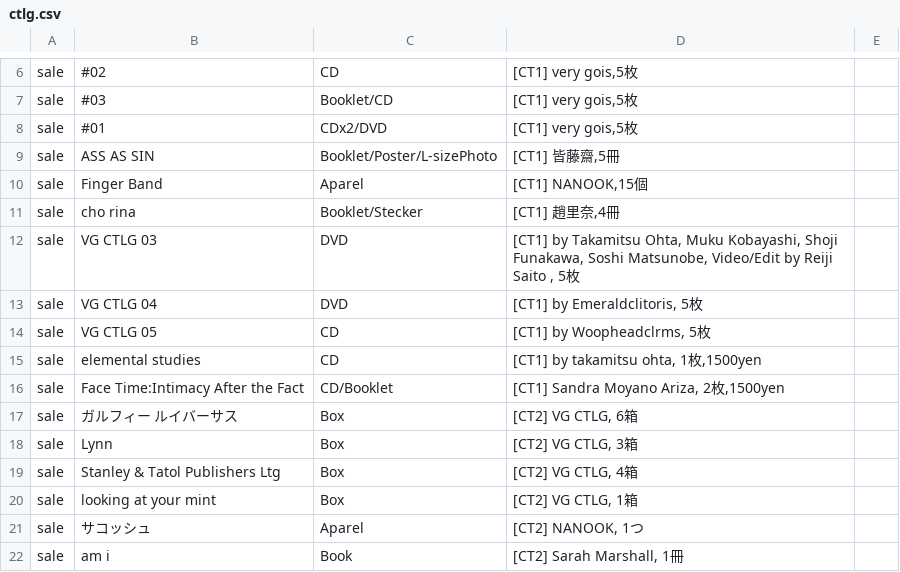
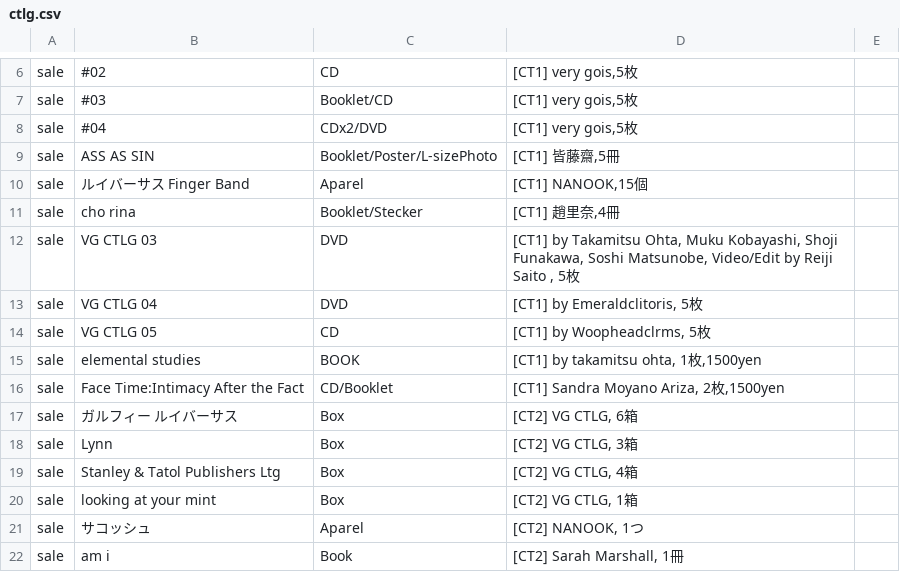
Before and after one commit to pe-hu/index, a CSV file: org/3d/ctlg.csv, drawn as a sheet; only a part is shown, gaps mark what is left out.

Commit message:
Update ctlg.csv

```diff
--- a/org/3d/ctlg.csv
+++ b/org/3d/ctlg.csv
@@ -7,5 +7,5 @@ sale,#02,CD,"[CT1] very gois,5枚",
 sale,#03,Booklet/CD,"[CT1] very gois,5枚",
-sale,#01,CDx2/DVD,"[CT1] very gois,5枚",
+sale,#04,CDx2/DVD,"[CT1] very gois,5枚",
 sale,ASS AS SIN,Booklet/Poster/L-sizePhoto,"[CT1] 皆藤齋,5冊",
-sale,Finger Band,Aparel,"[CT1] NANOOK,15個",
+sale,ルイバーサス Finger Band,Aparel,"[CT1] NANOOK,15個",
 sale,cho rina,Booklet/Stecker,"[CT1] 趙里奈,4冊",
@@ -14,3 +14,3 @@ sale,VG CTLG 04,DVD,"[CT1] by Emeraldclitoris, 5枚",
 sale,VG CTLG 05,CD,"[CT1] by Woopheadclrms, 5枚",
-sale,elemental studies,CD,"[CT1] by takamitsu ohta, 1枚,1500yen",
+sale,elemental studies,BOOK,"[CT1] by takamitsu ohta, 1枚,1500yen",
 sale,Face Time:Intimacy After the Fact,CD/Booklet,"[CT1] Sandra Moyano Ariza, 2枚,1500yen",
```
